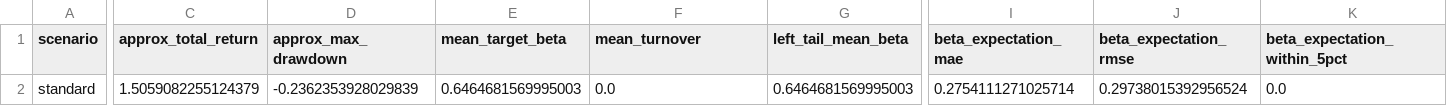
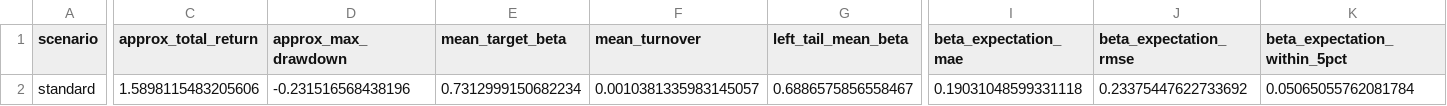
Before and after one commit to yutaofr/qqq-buyer-monitor, a CSV file: artifacts/v14_panorama/tuned_holdout_report.csv, drawn as a sheet; only a part is shown, gaps mark what is left out; the diff covers the shown part only; the diff names each change by its address in the sheet, - before the commit and + after, or states it on an @@ line.

```diff
--- a/artifacts/v14_panorama/tuned_holdout_report.csv
+++ b/artifacts/v14_panorama/tuned_holdout_report.csv
-C2 (approx_total_return): 1.5059082255124379
+C2 (approx_total_return): 1.5898115483205606
-D2 (approx_max_drawdown): -0.2362353928029839
+D2 (approx_max_drawdown): -0.231516568438196
-E2 (mean_target_beta): 0.6464681569995003
+E2 (mean_target_beta): 0.7312999150682234
-F2 (mean_turnover): 0.0
+F2 (mean_turnover): 0.0010381335983145057
-G2 (left_tail_mean_beta): 0.6464681569995003
+G2 (left_tail_mean_beta): 0.6886575856558467
-I2 (beta_expectation_mae): 0.2754111271025714
+I2 (beta_expectation_mae): 0.19031048599331118
-J2 (beta_expectation_rmse): 0.29738015392956524
+J2 (beta_expectation_rmse): 0.23375447622733692
-K2 (beta_expectation_within_5pct): 0.0
+K2 (beta_expectation_within_5pct): 0.05065055762081784
```
Also changed, not shown: 6 edited cells elsewhere in this file, artifacts/v14_mainline_audit/probability_audit.csv, artifacts/v14_mainline_diagnostics/crisis_windows.csv, 45 other files.
